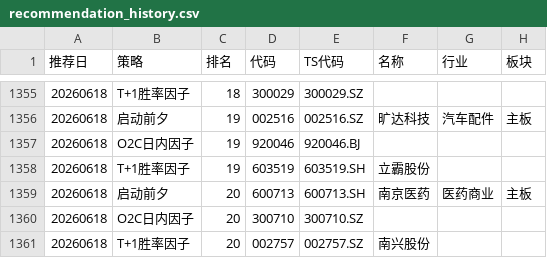
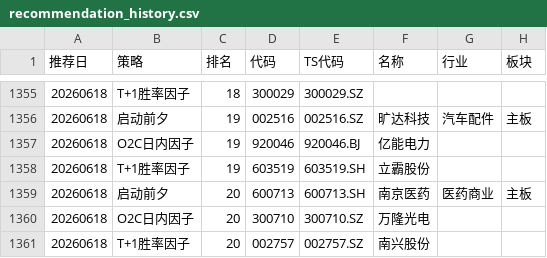
Before and after one commit to fisher-admin/stock-report, a CSV file: data/latest/recommendation_history.csv, drawn as a sheet; only a part is shown, gaps mark what is left out; the diff covers the shown part only; the diff names each change by its address in the sheet, - before the commit and + after, or states it on an @@ line.

```diff
--- a/data/latest/recommendation_history.csv
+++ b/data/latest/recommendation_history.csv
-F1357 (名称): (empty)
+F1357 (名称): 亿能电力
-F1360 (名称): (empty)
+F1360 (名称): 万隆光电
```
Also changed, not shown: 18 edited cells elsewhere in this file, 23 other files.
